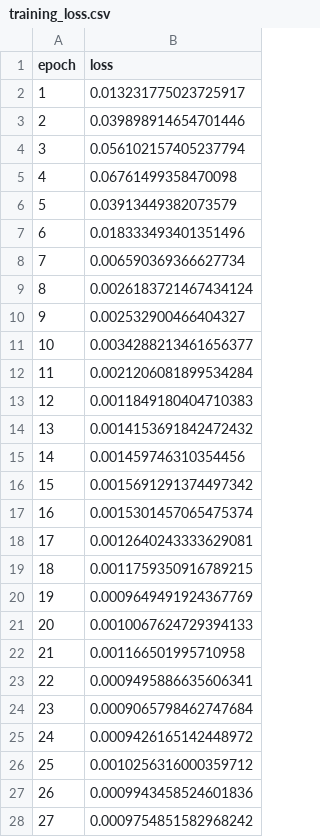
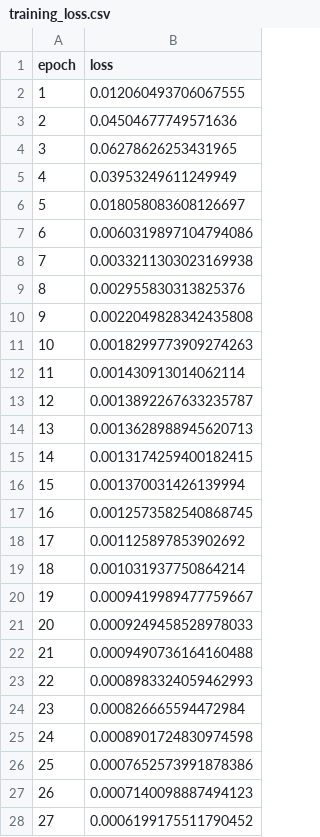
Before and after one commit to michi-rgb/LstmDataAssimilation, a CSV file: results/training_loss.csv, drawn as a sheet; only a part is shown; the diff covers the shown part only.

Commit message:
Enhance data assimilation and error correction in Kalman filter implementation
- Introduced ErrorPatternKalmanFilter to improve bias correction using LSTM prediction errors.
- Updated data_assimilation_experiment to utilize new filter and track multiple error metrics.
- Added new visualizations for prediction errors and signed differences between actual and predicted values.
- Modified training_loss.csv to reflect updated loss values.
- Updated various binary files including images and compiled Python files to reflect changes.

```diff
--- a/results/training_loss.csv
+++ b/results/training_loss.csv
@@ -1,28 +1,28 @@
 epoch,loss
-1,0.013231775023725917
-2,0.039898914654701446
-3,0.056102157405237794
-4,0.06761499358470098
-5,0.03913449382073579
-6,0.018333493401351496
-7,0.006590369366627734
-8,0.0026183721467434124
-9,0.002532900466404327
-10,0.0034288213461656377
-11,0.0021206081899534284
-12,0.0011849180404710383
-13,0.0014153691842472432
-14,0.001459746310354456
-15,0.0015691291374497342
-16,0.0015301457065475374
-17,0.0012640243333629081
-18,0.0011759350916789215
-19,0.0009649491924367769
-20,0.0010067624729394133
-21,0.001166501995710958
-22,0.0009495886635606341
-23,0.0009065798462747684
-24,0.0009426165142448972
-25,0.0010256316000359712
-26,0.0009943458524601836
-27,0.0009754851582968242
+1,0.012060493706067555
+2,0.04504677749571636
+3,0.06278626253431965
+4,0.03953249611249949
+5,0.018058083608126697
+6,0.0060319897104794086
+7,0.0033211303023169938
+8,0.002955830313825376
+9,0.0022049828342435808
+10,0.0018299773909274263
+11,0.001430913014062114
+12,0.0013892267633235787
+13,0.0013628988945620713
+14,0.0013174259400182415
+15,0.001370031426139994
+16,0.0012573582540868745
+17,0.001125897853902692
+18,0.001031937750864214
+19,0.0009419989477759667
+20,0.0009249458528978033
+21,0.0009490736164160488
+22,0.0008983324059462993
+23,0.000826665594472984
+24,0.0008901724830974598
+25,0.0007652573991878386
+26,0.0007140098887494123
+27,0.0006199175511790452
```
Also changed, not shown: 23 edited cells elsewhere in this file, results/data_assimilation_results.csv, 11 other files.
